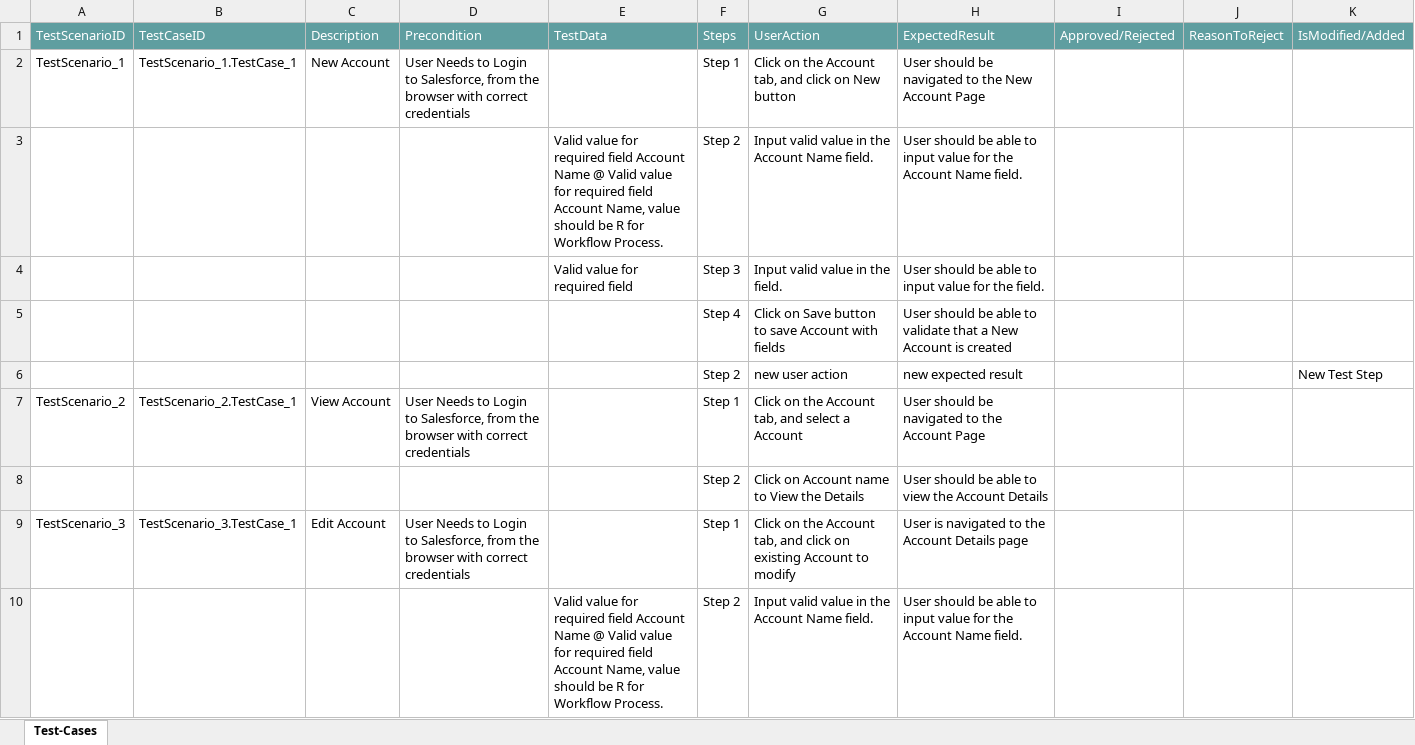
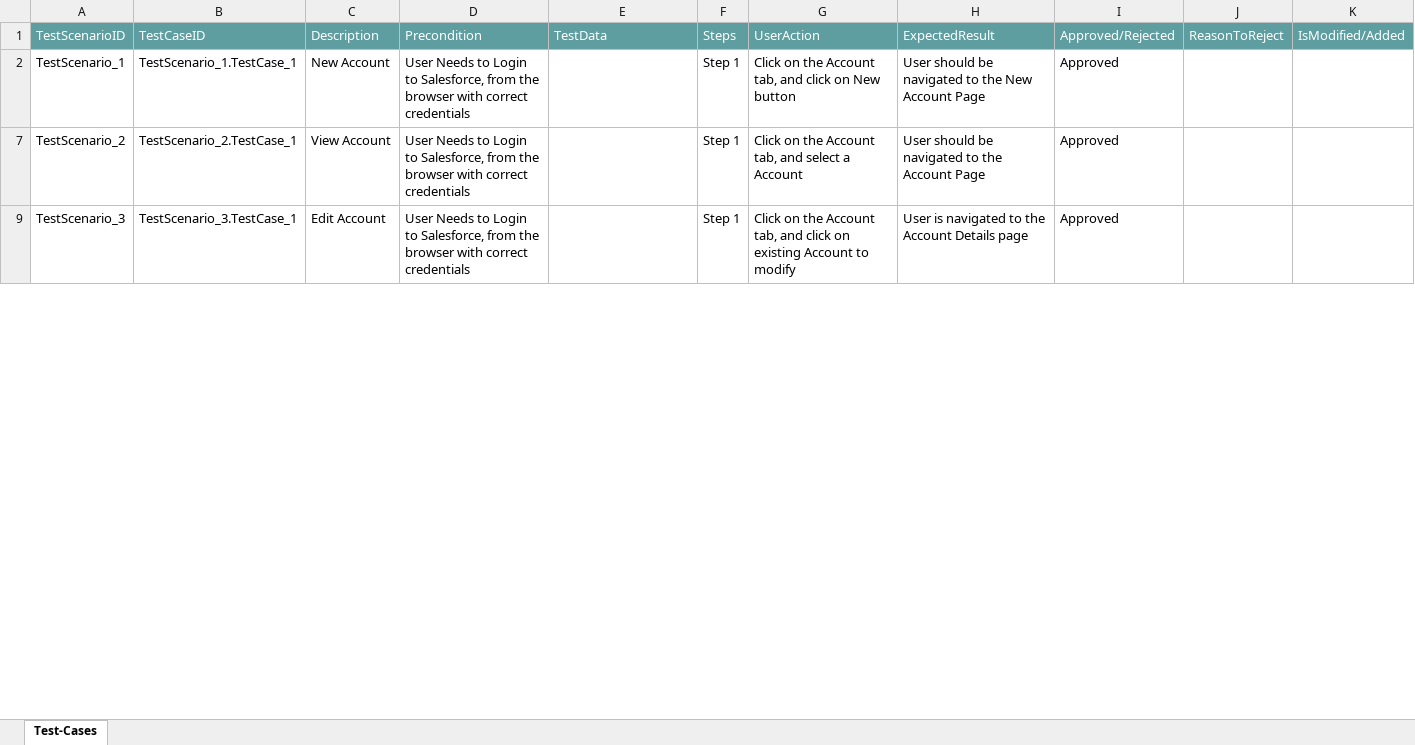
Before and after one commit to ShaikMohamedIrfan/newCreatie, an Excel workbook: new.xlsx, sheet Test-Cases, drawn as a sheet; only a part is shown; values as stored, in another font and other column widths than the file's, no borders; table styles not drawn; the diff covers the shown part only; the diff names each change by its address in the sheet, - before the commit and + after, or states it on an @@ line.

Commit message:
Add files via upload

```diff
--- a/new.xlsx (sheet Test-Cases)
+++ b/new.xlsx (sheet Test-Cases)
-I2: (empty)
+I2: Approved
@@ row 3 hidden:  |  |  |  | Valid value for required field Account Name @ Valid value for required field Account Name, value should be R for Workflow Process. | Step 2 | Input valid value in the Account Name field. | User should be able to input value for the Account Name field. @@
@@ row 4 hidden:  |  |  |  | Valid value for required field | Step 3 | Input valid value in the field. | User should be able to input value for the field. @@
@@ row 5 hidden:  |  |  |  |  | Step 4 | Click on Save button to save Account with fields | User should be able to validate that a New Account is created @@
@@ row 6 hidden:  |  |  |  |  | Step 2 | new user action | new expected result |  |  | New Test Step @@
-I7: (empty)
+I7: Approved
@@ row 8 hidden:  |  |  |  |  | Step 2 | Click on Account name to View the Details | User should be able to view the Account Details @@
-I9: (empty)
+I9: Approved
@@ row 10 hidden:  |  |  |  | Valid value for required field Account Name @ Valid value for required field Account Name, value should be R for Workflow Process. | Step 2 | Input valid value in the Account Name field. | User should be able to input value for the Account Name field. @@
```
Also changed, not shown: 7 hidden or unhidden rows and 2 edited cells elsewhere in this sheet.
